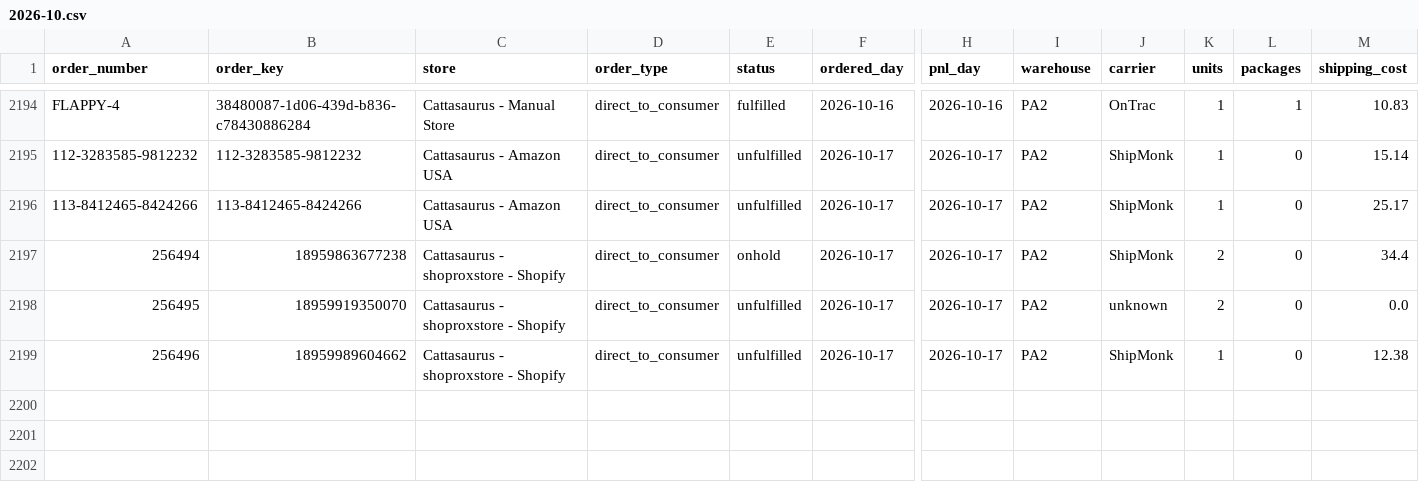
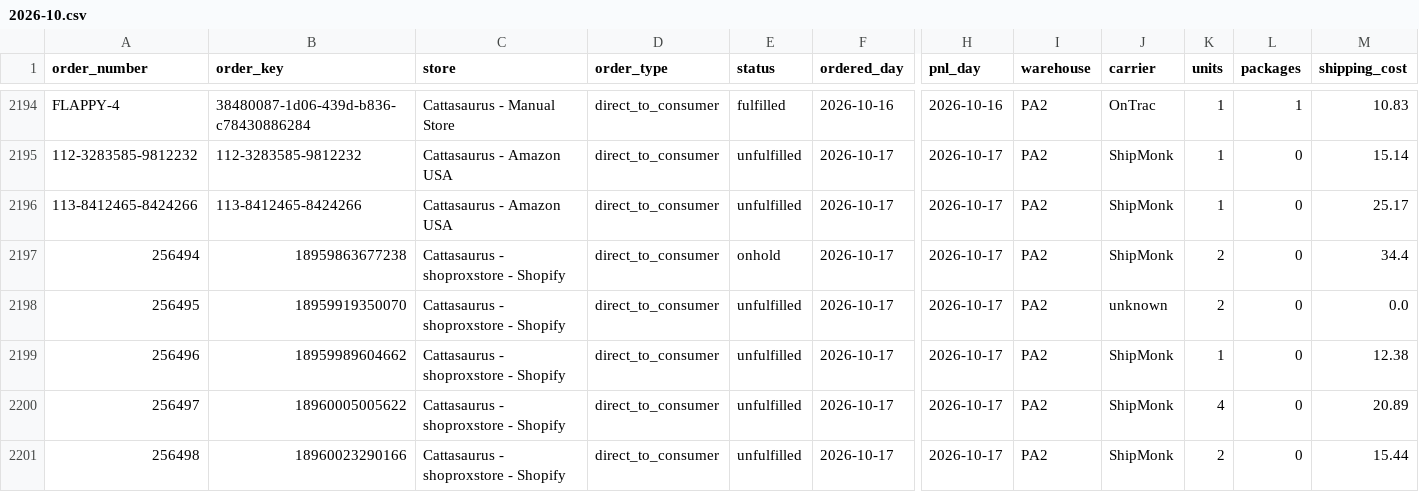
Before and after one commit to taitran-star/ctu-fin-sync-8x2k, a CSV file: data/shipmonk_orders/2026-10.csv, drawn as a sheet; only a part is shown, gaps mark what is left out; rows hold the shown columns only; the diff names each change by its address in the sheet, - before the commit and + after, or states it on an @@ line.

```diff
--- a/data/shipmonk_orders/2026-10.csv
+++ b/data/shipmonk_orders/2026-10.csv
+row 2200: 256497 | 18960005005622 | Cattasaurus - shoproxstore - Shopify | direct_to_consumer | unfulfilled | 2026-10-17 | 2026-10-17 | PA2 | ShipMonk | 4 | 0 | 20.89
+row 2201: 256498 | 18960023290166 | Cattasaurus - shoproxstore - Shopify | direct_to_consumer | unfulfilled | 2026-10-17 | 2026-10-17 | PA2 | ShipMonk | 2 | 0 | 15.44
```
Also changed, not shown: 1 other file.
